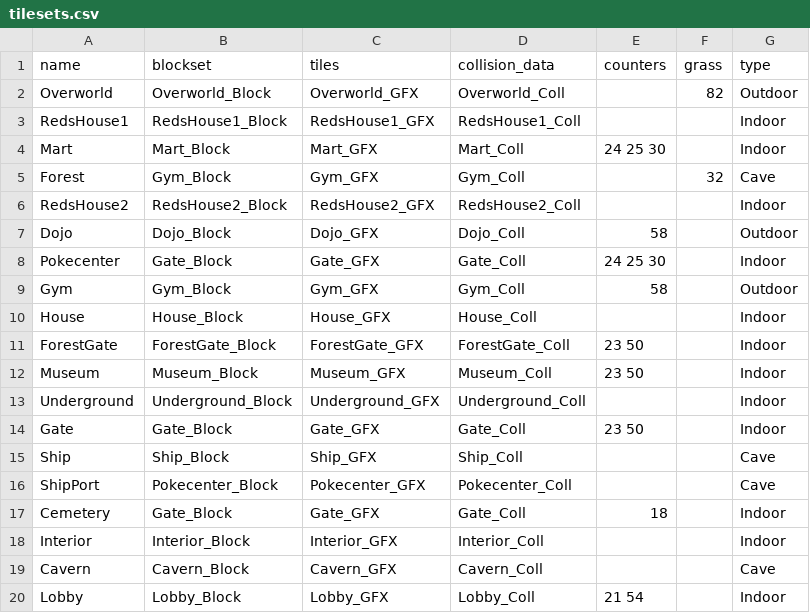
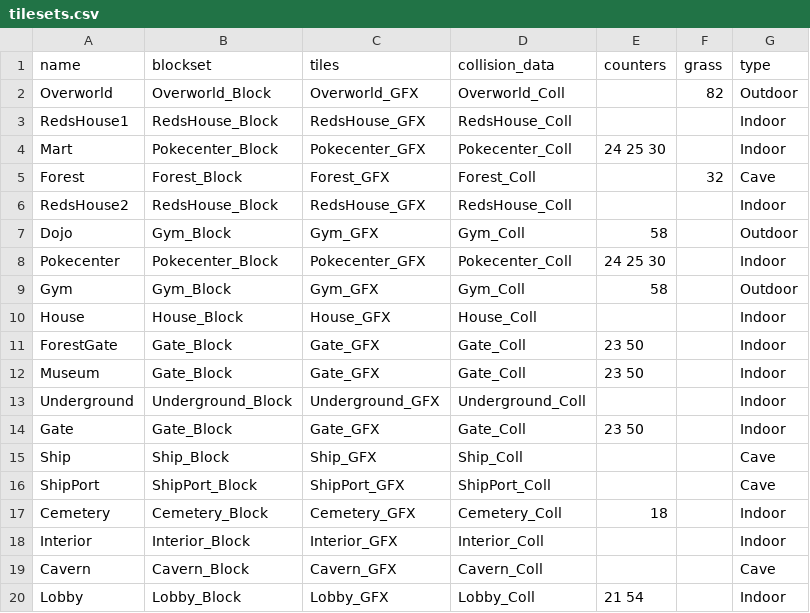
Before and after one commit to Helios-vmg/cppred, a CSV file: CodeGeneration/input/tilesets.csv, drawn as a sheet; only a part is shown; the diff covers the shown part only.

Commit message:
Fixed errors in tilesets.csv

```diff
--- a/CodeGeneration/input/tilesets.csv
+++ b/CodeGeneration/input/tilesets.csv
@@ -2,12 +2,12 @@ name,blockset,tiles,collision_data,counters,grass,type
 Overworld,Overworld_Block,Overworld_GFX,Overworld_Coll,,82,Outdoor
-RedsHouse1,RedsHouse1_Block,RedsHouse1_GFX,RedsHouse1_Coll,,,Indoor
-Mart,Mart_Block,Mart_GFX,Mart_Coll,24 25 30,,Indoor
-Forest,Gym_Block,Gym_GFX,Gym_Coll,,32,Cave
-RedsHouse2,RedsHouse2_Block,RedsHouse2_GFX,RedsHouse2_Coll,,,Indoor
-Dojo,Dojo_Block,Dojo_GFX,Dojo_Coll,58,,Outdoor
-Pokecenter,Gate_Block,Gate_GFX,Gate_Coll,24 25 30,,Indoor
+RedsHouse1,RedsHouse_Block,RedsHouse_GFX,RedsHouse_Coll,,,Indoor
+Mart,Pokecenter_Block,Pokecenter_GFX,Pokecenter_Coll,24 25 30,,Indoor
+Forest,Forest_Block,Forest_GFX,Forest_Coll,,32,Cave
+RedsHouse2,RedsHouse_Block,RedsHouse_GFX,RedsHouse_Coll,,,Indoor
+Dojo,Gym_Block,Gym_GFX,Gym_Coll,58,,Outdoor
+Pokecenter,Pokecenter_Block,Pokecenter_GFX,Pokecenter_Coll,24 25 30,,Indoor
 Gym,Gym_Block,Gym_GFX,Gym_Coll,58,,Outdoor
 House,House_Block,House_GFX,House_Coll,,,Indoor
-ForestGate,ForestGate_Block,ForestGate_GFX,ForestGate_Coll,23 50,,Indoor
-Museum,Museum_Block,Museum_GFX,Museum_Coll,23 50,,Indoor
+ForestGate,Gate_Block,Gate_GFX,Gate_Coll,23 50,,Indoor
+Museum,Gate_Block,Gate_GFX,Gate_Coll,23 50,,Indoor
 Underground,Underground_Block,Underground_GFX,Underground_Coll,,,Indoor
@@ -15,4 +15,4 @@ Gate,Gate_Block,Gate_GFX,Gate_Coll,23 50,,Indoor
 Ship,Ship_Block,Ship_GFX,Ship_Coll,,,Cave
-ShipPort,Pokecenter_Block,Pokecenter_GFX,Pokecenter_Coll,,,Cave
-Cemetery,Gate_Block,Gate_GFX,Gate_Coll,18,,Indoor
+ShipPort,ShipPort_Block,ShipPort_GFX,ShipPort_Coll,,,Cave
+Cemetery,Cemetery_Block,Cemetery_GFX,Cemetery_Coll,18,,Indoor
 Interior,Interior_Block,Interior_GFX,Interior_Coll,,,Indoor
```
Also changed, not shown: 6 edited cells elsewhere in this file.
